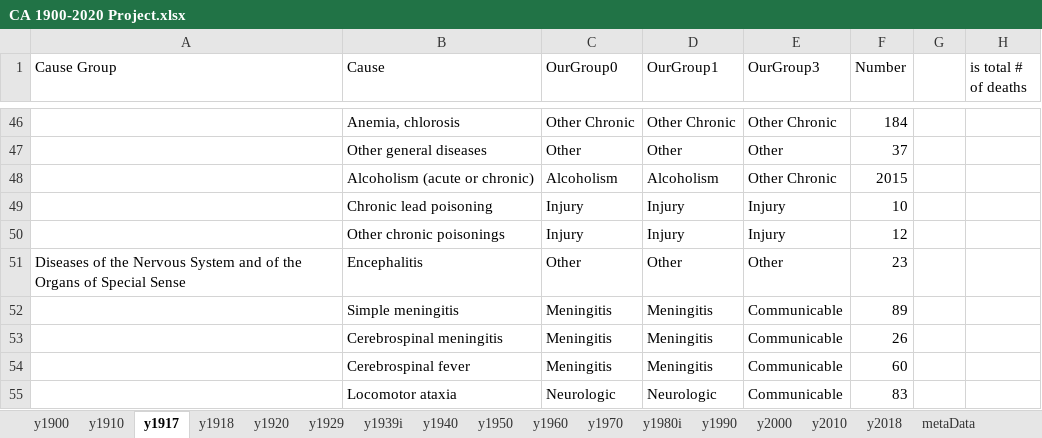
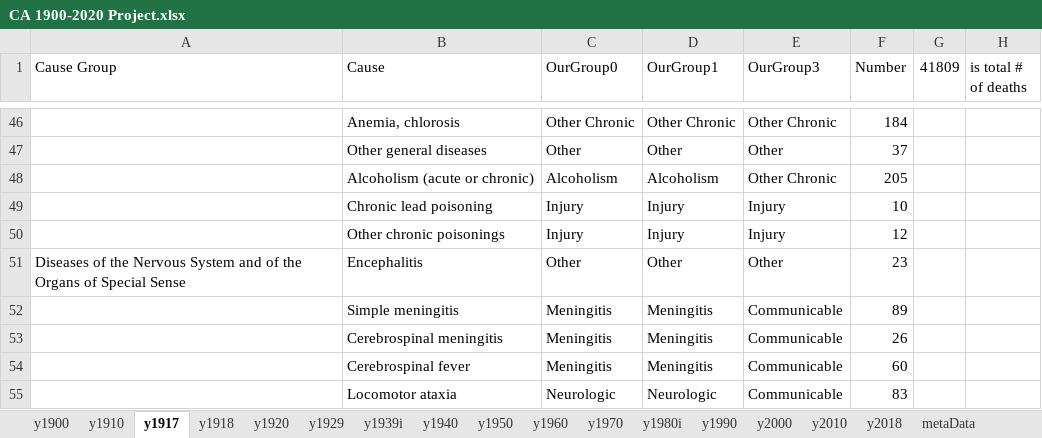
Before and after one commit to mcSamuelDataSci/120_years_of_death, an Excel workbook: CA 1900-2020 Project.xlsx, sheet y1917, drawn as a sheet; only a part is shown, gaps mark what is left out; values as stored, in another font and other column widths than the file's, no borders; conditional formats not drawn; the diff names each change by its address in the sheet, - before the commit and + after, or states it on an @@ line.

```diff
--- a/CA 1900-2020 Project.xlsx (sheet y1917)
+++ b/CA 1900-2020 Project.xlsx (sheet y1917)
-G1: (empty)
+G1: 41809
-F48 (Number): 2015
+F48 (Number): 205
```
Also changed, not shown: sheet y1939i, sheet Deaths and Popu., sheet y1940, sheet y2010, sheet y2018.
